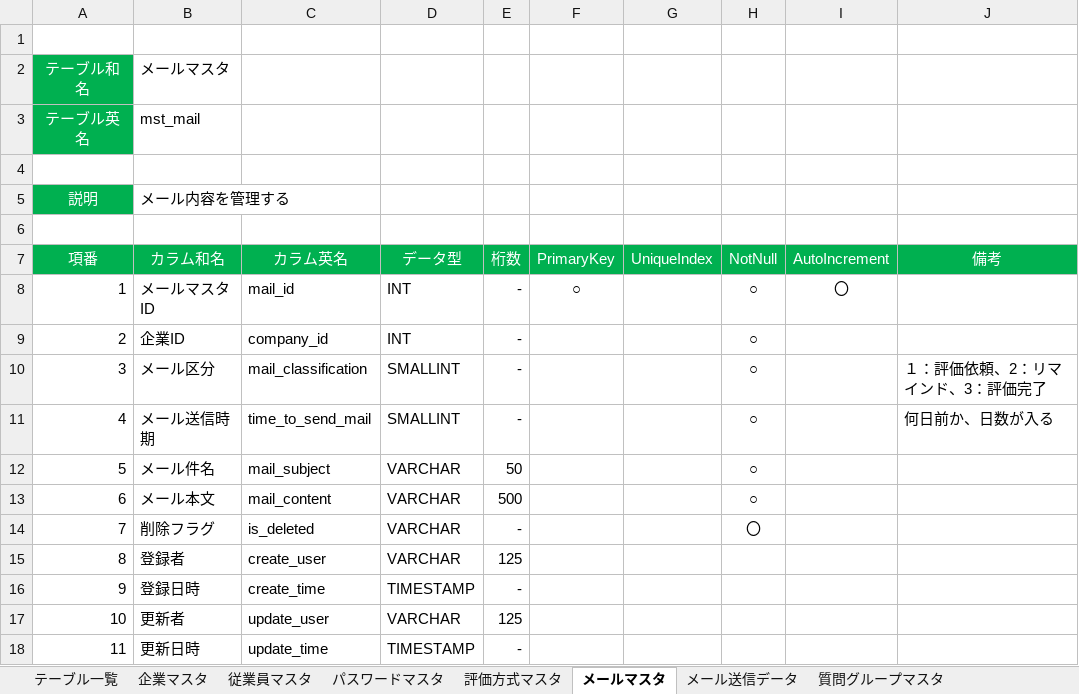
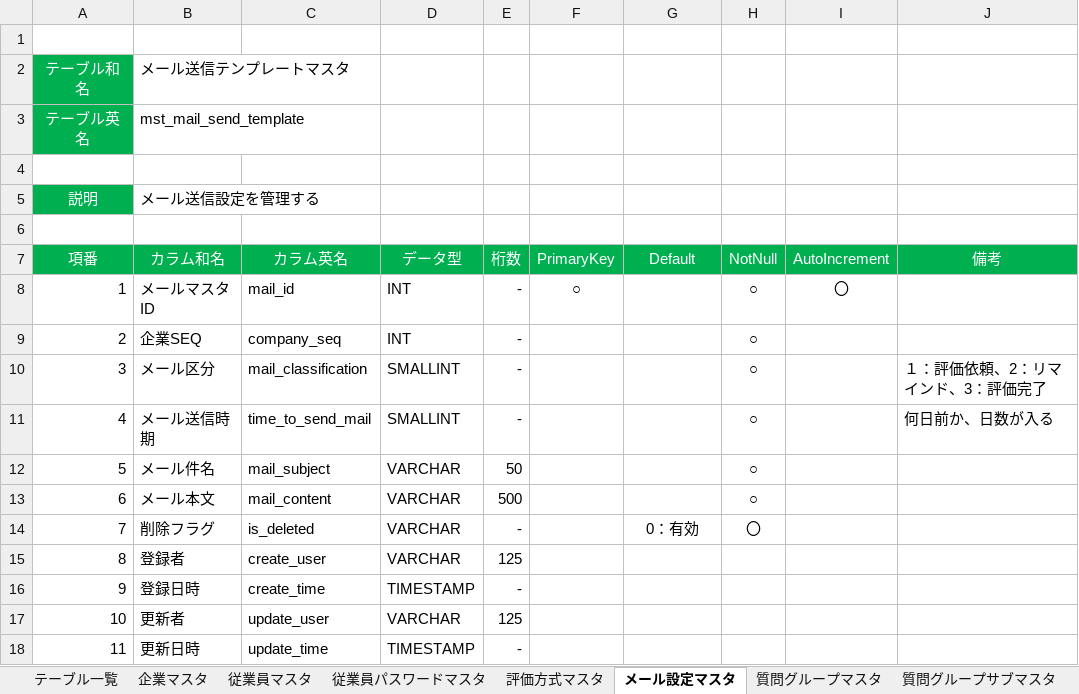
Before and after one commit to TetsujiFurukawa/Sanrokumaru, an Excel workbook: 01_document/DB定義書.xlsx, sheet メール設定マスタ, drawn as a sheet; values as stored, in another font and other column widths than the file's, no borders; the diff names each change by its address in the sheet, - before the commit and + after, or states it on an @@ line.

```diff
--- a/01_document/DB定義書.xlsx (sheet メール設定マスタ)
+++ b/01_document/DB定義書.xlsx (sheet メール設定マスタ)
-sheet tab: パスワードマスタ
+sheet tab: 従業員パスワードマスタ
-sheet tab: メールマスタ
+sheet tab: メール設定マスタ
-B2 (カラム和名): メールマスタ
+B2 (カラム和名): メール送信テンプレートマスタ
-B3 (カラム和名): mst_mail
+B3 (カラム和名): mst_mail_send_template
-B5 (カラム和名): メール内容を管理する
+B5 (カラム和名): メール送信設定を管理する
-G7: UniqueIndex
+G7: Default
-B9 (カラム和名): 企業ID
+B9 (カラム和名): 企業SEQ
-C9 (カラム英名): company_id
+C9 (カラム英名): company_seq
-G14 (Default): (empty)
+G14 (Default): 0：有効
```
Also changed, not shown: sheet テーブル一覧, sheet 従業員マスタ, sheet 従業員パスワードマスタ, sheet 評価者社内マスタ, sheet メール送信データ, sheet 質問マスタ, 6 more sheets, other sheet tabs, charts or pictures, 01_document/API定義書.xlsx, 01_document/画面定義書.xlsx.
